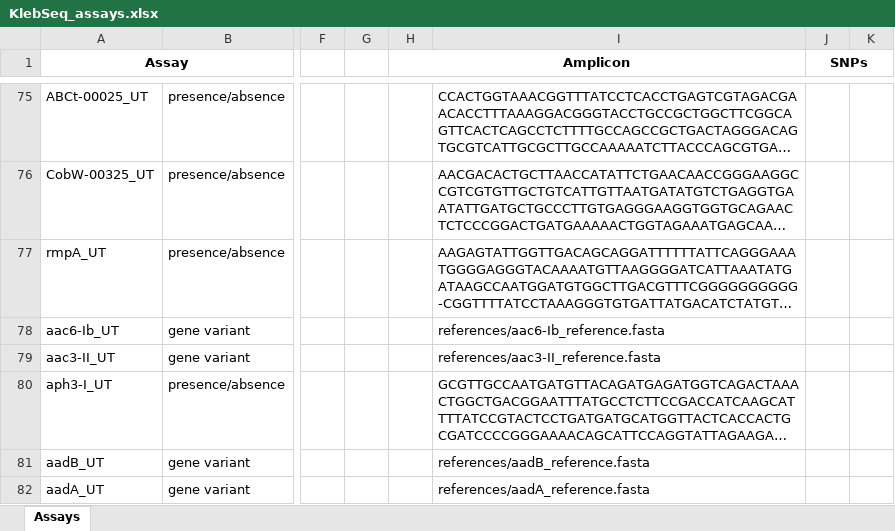
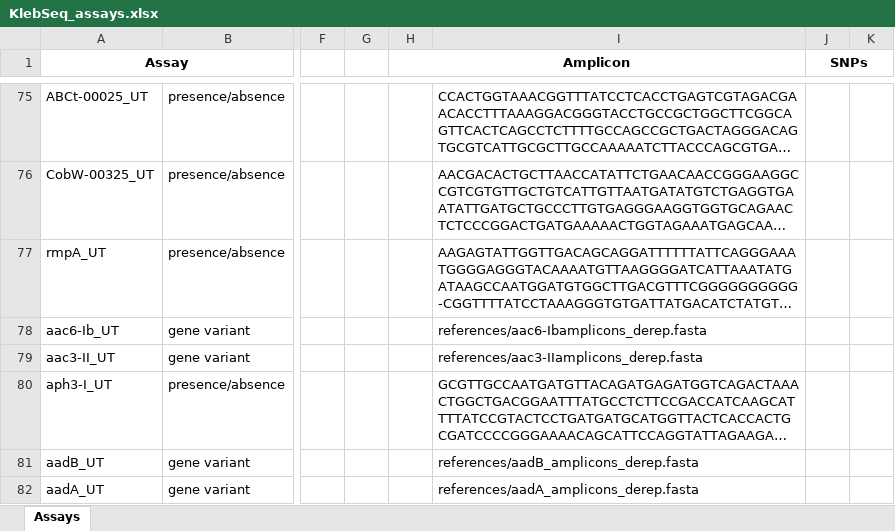
Before and after one commit to TGenNorth/BT-Seq-ASAP, an Excel workbook: assay_data/KlebSeq_assays.xlsx, sheet Assays, drawn as a sheet; only a part is shown, gaps mark what is left out; long unchanged cells end in …; values as stored, in another font and other column widths than the file's, no borders; the diff covers the shown part only; the diff names each change by its address in the sheet, - before the commit and + after, or states it on an @@ line.

Commit message:
Removing unneeded reference files

```diff
--- a/assay_data/KlebSeq_assays.xlsx (sheet Assays)
+++ b/assay_data/KlebSeq_assays.xlsx (sheet Assays)
-I78: references/aac6-Ib_reference.fasta
+I78: references/aac6-Ibamplicons_derep.fasta
-I79: references/aac3-II_reference.fasta
+I79: references/aac3-IIamplicons_derep.fasta
-I81: references/aadB_reference.fasta
+I81: references/aadB_amplicons_derep.fasta
-I82: references/aadA_reference.fasta
+I82: references/aadA_amplicons_derep.fasta
```
Also changed, not shown: 4 added rows, 14 removed rows and 49 edited cells elsewhere in this sheet, 5 other files.
